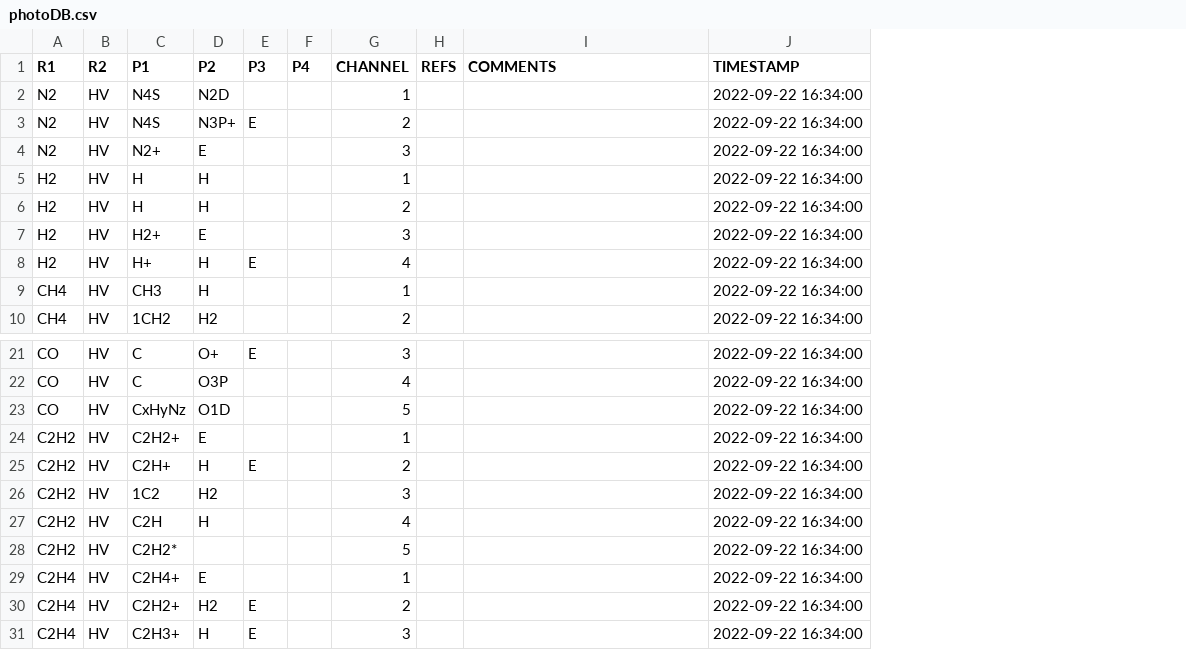
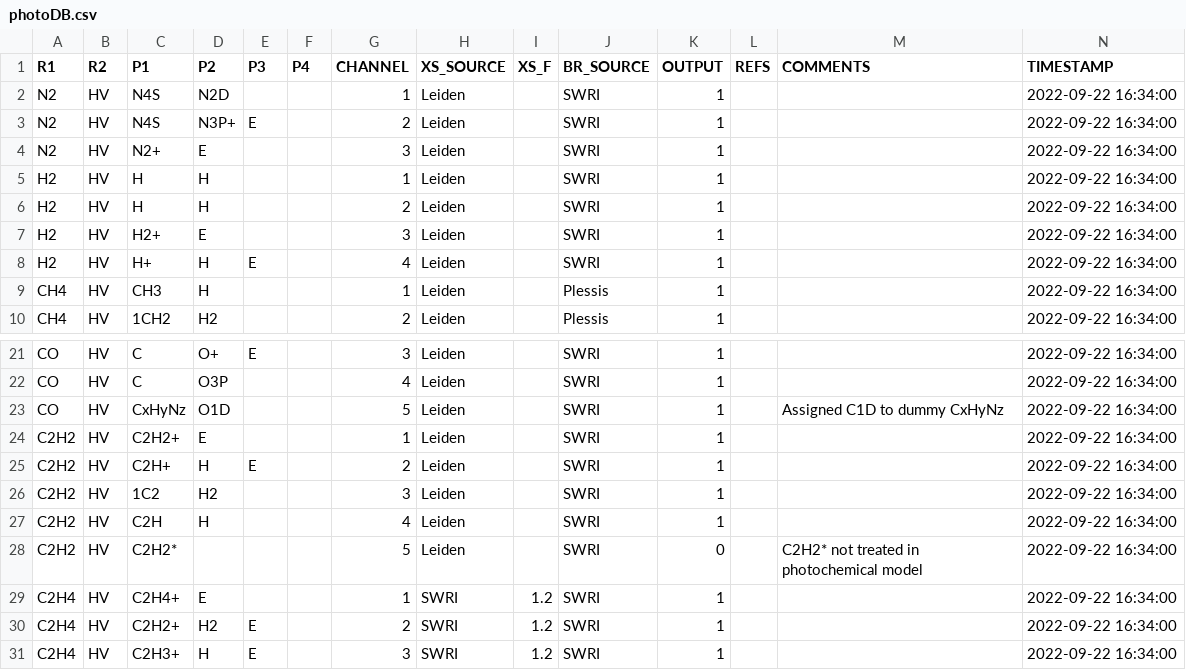
Before and after one commit to ppernot/MC-ChemDB, a CSV file: PhotoProcs/v_1.2/photoDB.csv, drawn as a sheet; only a part is shown, gaps mark what is left out; addresses are those after the commit; the diff names each change by its address in the sheet, - before the commit and + after, or states it on an @@ line.

Commit message:
Expand Photoprocs DB with new fields

```diff
--- a/PhotoProcs/v_1.2/photoDB.csv
+++ b/PhotoProcs/v_1.2/photoDB.csv
+column H (XS_SOURCE), rows 2-10: all Leiden; rows 21-31: Leiden | Leiden | Leiden | Leiden | Leiden | Leiden | Leiden | Leiden | SWRI | SWRI | SWRI
+column I (XS_F), rows 29-31: all 1.2
+column J (BR_SOURCE), rows 2-10: SWRI | SWRI | SWRI | SWRI | SWRI | SWRI | SWRI | Plessis | Plessis; rows 21-31: all SWRI
+column K (OUTPUT), rows 2-10: all 1; rows 21-31: 1 | 1 | 1 | 1 | 1 | 1 | 1 | 0 | 1 | 1 | 1
-M23 (COMMENTS): (empty)
+M23 (COMMENTS): Assigned C1D to dummy CxHyNz
-M28 (COMMENTS): (empty)
+M28 (COMMENTS): C2H2* not treated in photochemical model
```
